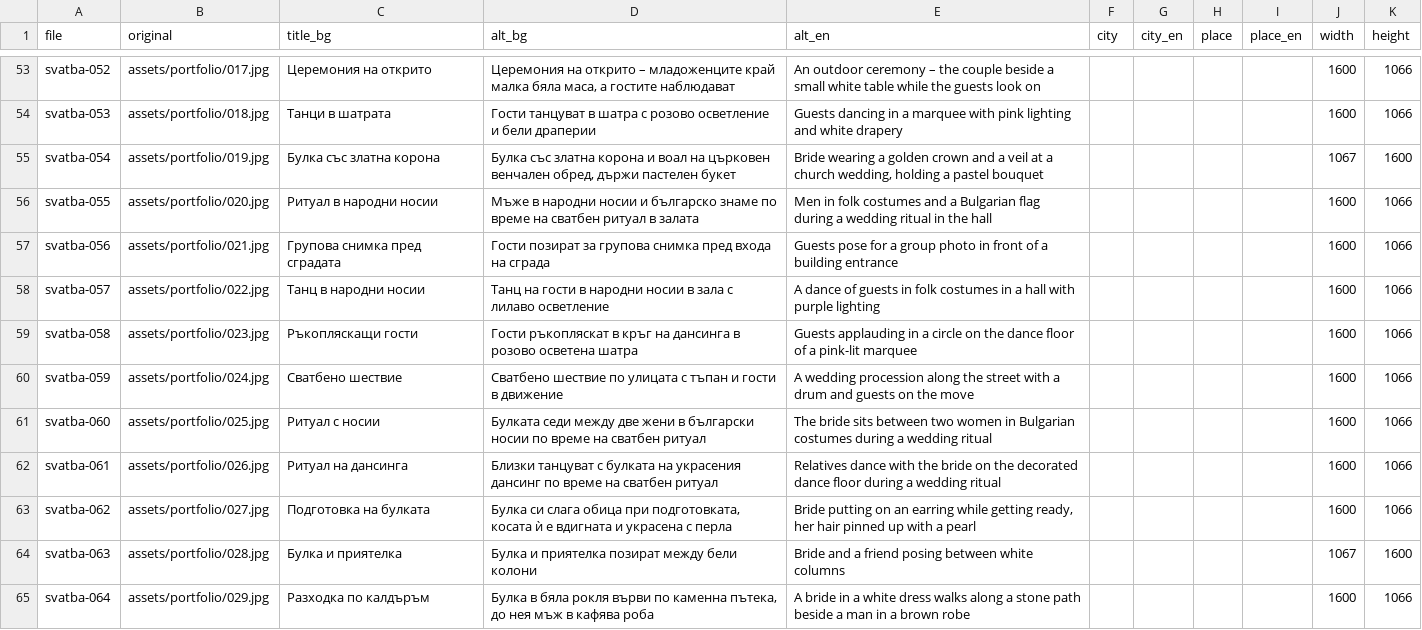
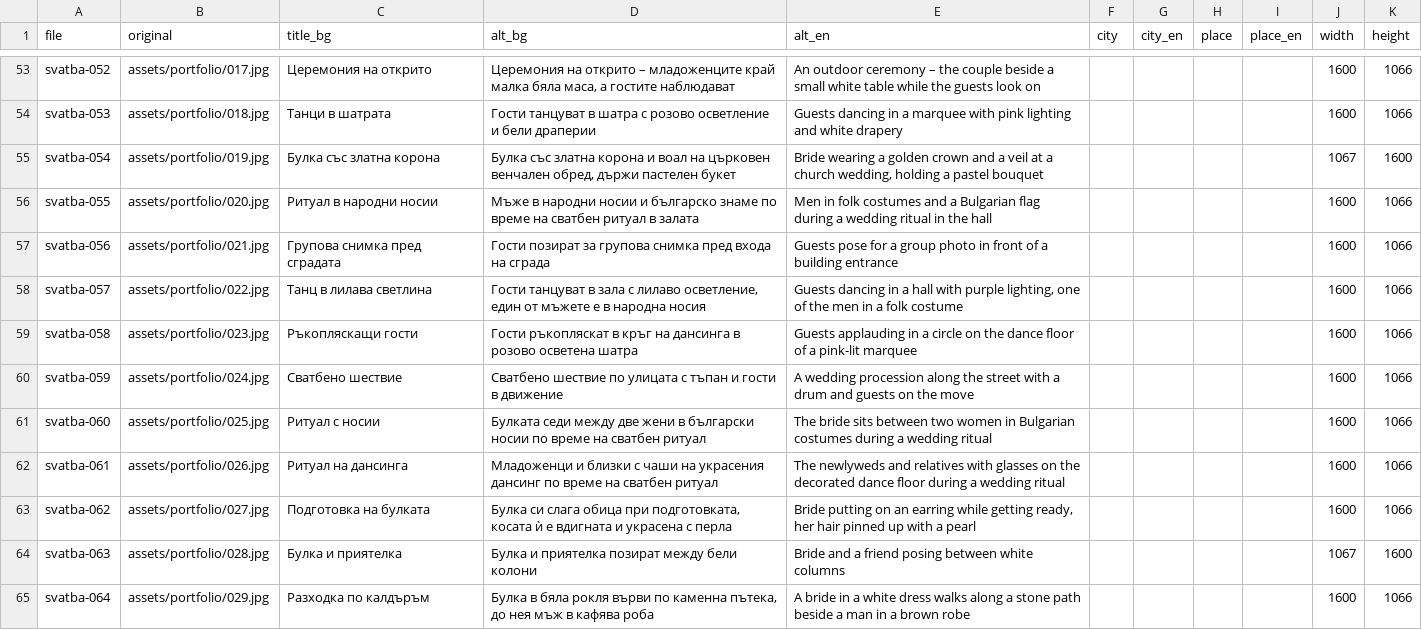
Before and after one commit to movopro/movopro.github.io, a CSV file: image-seo.csv, drawn as a sheet; only a part is shown, gaps mark what is left out; the diff covers the shown part only.

```diff
--- a/image-seo.csv
+++ b/image-seo.csv
@@ -57,3 +57,3 @@ svatba-055,assets/portfolio/020.jpg,Ритуал в народни носии,М
 svatba-056,assets/portfolio/021.jpg,Групова снимка пред сградата,Гости позират за групова снимка пред входа на сграда,Guests pose for a group photo in front of a building entrance,,,,,1600,1066
-svatba-057,assets/portfolio/022.jpg,Танц в народни носии,Танц на гости в народни носии в зала с лилаво осветление,A dance of guests in folk costumes in a hall with purple lighting,,,,,1600,1066
+svatba-057,assets/portfolio/022.jpg,Танц в лилава светлина,"Гости танцуват в зала с лилаво осветление, един от мъжете е в народна носия","Guests dancing in a hall with purple lighting, one of the men in a folk costume",,,,,1600,1066
 svatba-058,assets/portfolio/023.jpg,Ръкопляскащи гости,Гости ръкопляскат в кръг на дансинга в розово осветена шатра,Guests applauding in a circle on the dance floor of a pink-lit marquee,,,,,1600,1066
@@ -61,3 +61,3 @@ svatba-059,assets/portfolio/024.jpg,Сватбено шествие,Сватбе
 svatba-060,assets/portfolio/025.jpg,Ритуал с носии,Булката седи между две жени в български носии по време на сватбен ритуал,The bride sits between two women in Bulgarian costumes during a wedding ritual,,,,,1600,1066
-svatba-061,assets/portfolio/026.jpg,Ритуал на дансинга,Близки танцуват с булката на украсения дансинг по време на сватбен ритуал,Relatives dance with the bride on the decorated dance floor during a wedding ritual,,,,,1600,1066
+svatba-061,assets/portfolio/026.jpg,Ритуал на дансинга,Младоженци и близки с чаши на украсения дансинг по време на сватбен ритуал,The newlyweds and relatives with glasses on the decorated dance floor during a wedding ritual,,,,,1600,1066
 svatba-062,assets/portfolio/027.jpg,Подготовка на булката,"Булка си слага обица при подготовката, косата ѝ е вдигната и украсена с перла","Bride putting on an earring while getting ready, her hair pinned up with a pearl",,,,,1600,1066
```
Also changed, not shown: 23 edited cells elsewhere in this file, 8 other files.
